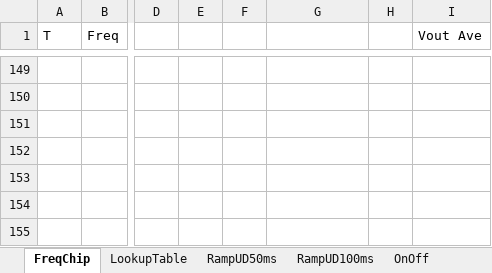
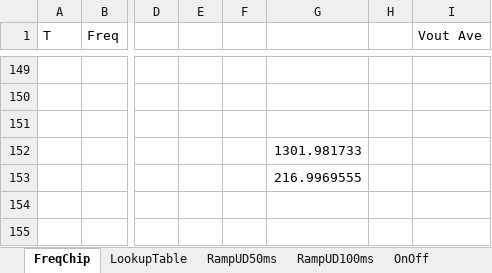
Before and after one commit to AW14Saurabh/cubesat-adcs, an Excel workbook: Reaction Wheel Platform/RWS v3/Code/V1/RWS/Motor Driver Testing/MotorFreqData/MotorFreqCalib.xlsx, sheet FreqChip, drawn as a sheet; only a part is shown, gaps mark what is left out; values as stored, in another font and other column widths than the file's, no borders; charts and pictures not drawn; the diff names each change by its address in the sheet, - before the commit and + after, or states it on an @@ line.

```diff
--- a/Reaction Wheel Platform/RWS v3/Code/V1/RWS/Motor Driver Testing/MotorFreqData/MotorFreqCalib.xlsx (sheet FreqChip)
+++ b/Reaction Wheel Platform/RWS v3/Code/V1/RWS/Motor Driver Testing/MotorFreqData/MotorFreqCalib.xlsx (sheet FreqChip)
-G152: (empty)
+G152: 1301.981733
-G153: (empty)
+G153: 216.9969555
```
Also changed, not shown: charts or pictures, 9 other files.
